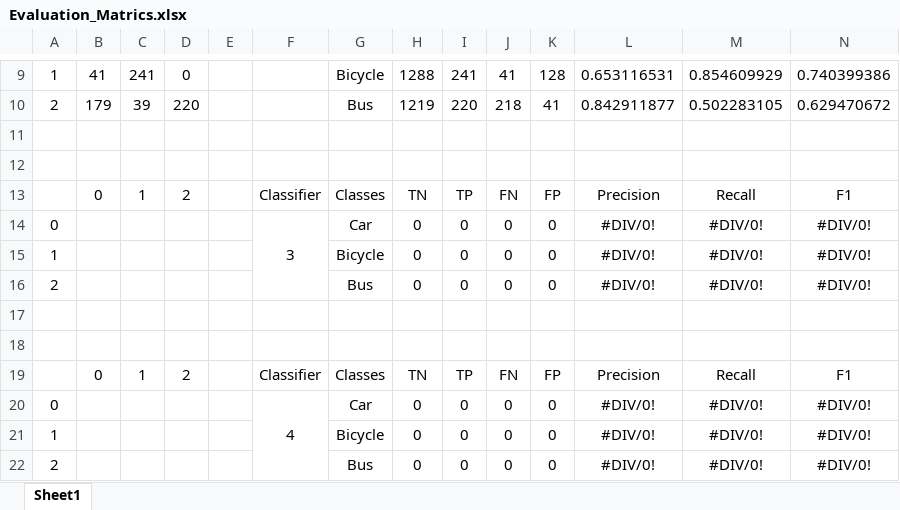
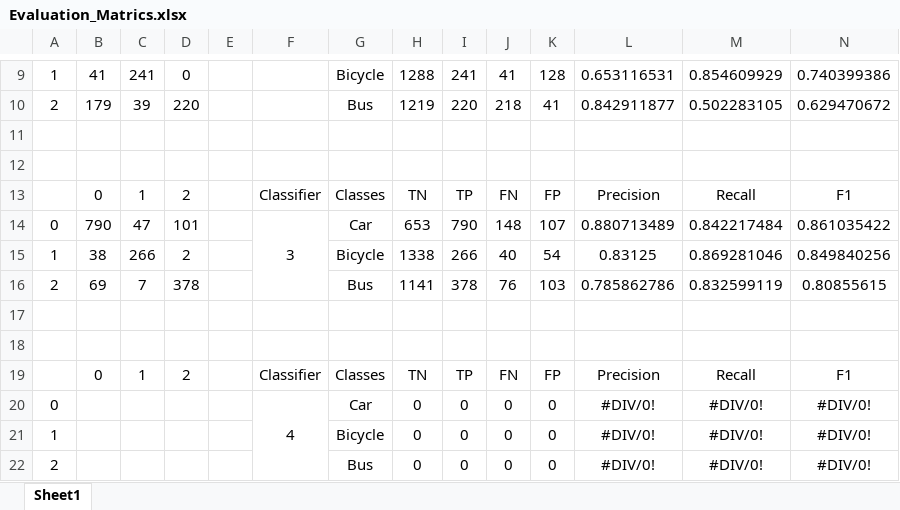
Before and after one commit to FarhatBuet14/Vehicle-Classifier, an Excel workbook: Evaluation_Matrics.xlsx, sheet Sheet1, drawn as a sheet; only a part is shown, gaps mark what is left out; values as stored, in another font and other column widths than the file's, no borders; removed rows and columns are numbered as before the commit, all else as after; rows hold the shown columns only; the diff names each change by its address in the sheet, - before the commit and + after, or states it on an @@ line.

```diff
--- a/Evaluation_Matrics.xlsx (sheet Sheet1)
+++ b/Evaluation_Matrics.xlsx (sheet Sheet1)
-row 14: 0 |  |  |  |  | 3 | Car | 0 | 0 | 0 | 0 | #DIV/0! | #DIV/0! | #DIV/0!
-row 15: 1 |  |  |  |  |  | Bicycle | 0 | 0 | 0 | 0 | #DIV/0! | #DIV/0! | #DIV/0!
-row 16: 2 |  |  |  |  |  | Bus | 0 | 0 | 0 | 0 | #DIV/0! | #DIV/0! | #DIV/0!
+row 14: 0 | 790 | 47 | 101 |  | 3 | Car | 653 | 790 | 148 | 107 | 0.880713489 | 0.842217484 | 0.861035422
+row 15: 1 | 38 | 266 | 2 |  |  | Bicycle | 1338 | 266 | 40 | 54 | 0.83125 | 0.869281046 | 0.849840256
+row 16: 2 | 69 | 7 | 378 |  |  | Bus | 1141 | 378 | 76 | 103 | 0.785862786 | 0.832599119 | 0.80855615
```
Also changed, not shown: 1 other file.
